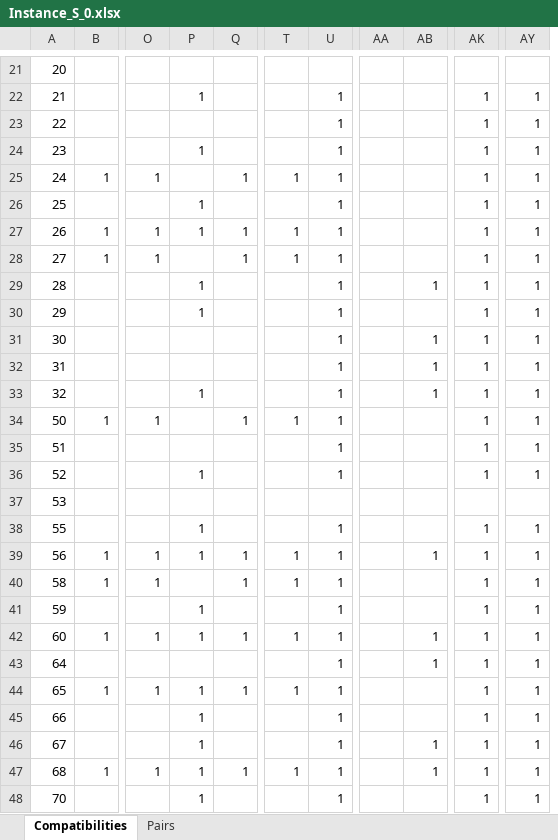
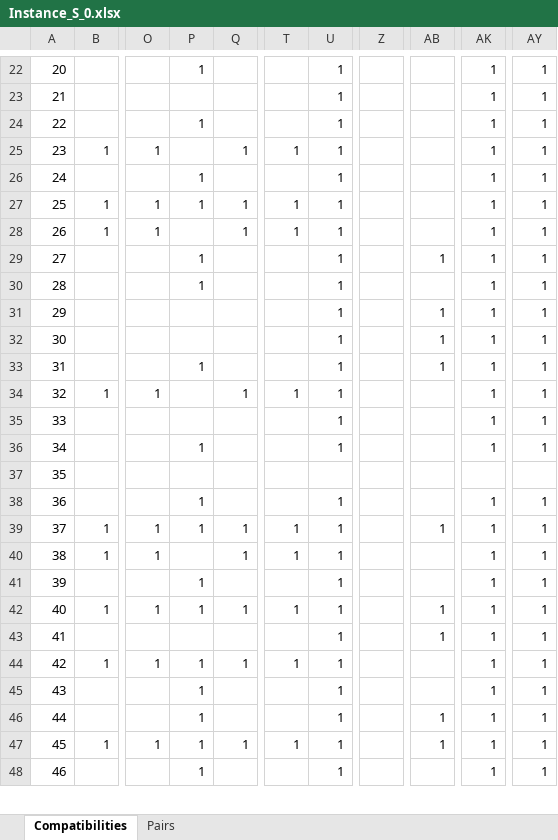
Before and after one commit to denzlin/BaThesis, an Excel workbook: src/main/resources/Instance_S_0.xlsx, sheet Compatibilities, drawn as a sheet; only a part is shown, gaps mark what is left out; values as stored, in another font and other column widths than the file's, no borders; removed rows and columns are numbered as before the commit, all else as after; rows hold the shown columns only; the diff covers the shown part only; the diff names each change by its address in the sheet, - before the commit and + after, or states it on an @@ line.

```diff
--- a/src/main/resources/Instance_S_0.xlsx (sheet Compatibilities)
+++ b/src/main/resources/Instance_S_0.xlsx (sheet Compatibilities)
+column Z, empty
-column AA, empty
-P22: (empty)
+P22: 1
-U22: (empty)
+U22: 1
-AK22: (empty)
+AK22: 1
-AY22: (empty)
+AY22: 1
-P23: 1
+P23: (empty)
-P24: (empty)
+P24: 1
-row 24: 23 |  |  | 1 |  |  | 1 |  |  | 1 | 1
-A25: 24
+A25: 23
-A26: 25
+A26: 24
-A27: 26
+A27: 25
-A28: 27
+A28: 26
+row 29: 27 |  |  | 1 |  |  | 1 |  | 1 | 1 | 1
-AB30: 1
+AB30: (empty)
-P31: 1
+P31: (empty)
-AB31: (empty)
+AB31: 1
-P33: (empty)
+P33: 1
-row 33: 32 |  |  | 1 |  |  | 1 |  | 1 | 1 | 1
-A34: 50
+A34: 32
-A35: 51
+A35: 33
-A36: 52
+A36: 34
-A37: 53
+A37: 35
-A38: 55
+A38: 36
-A39: 56
+A39: 37
-A40: 58
+A40: 38
-A41: 59
+A41: 39
-A42: 60
+A42: 40
-A43: 64
+A43: 41
-A44: 65
+A44: 42
-A45: 66
+A45: 43
-A46: 67
+A46: 44
-A47: 68
+A47: 45
-A48: 70
+A48: 46
```
Also changed, not shown: 4 added rows, 3 removed rows and 24 edited cells elsewhere in this sheet, src/main/resources/Instance_L_0.xlsx, src/main/resources/Instance_L_1.xlsx, 21 other files.
